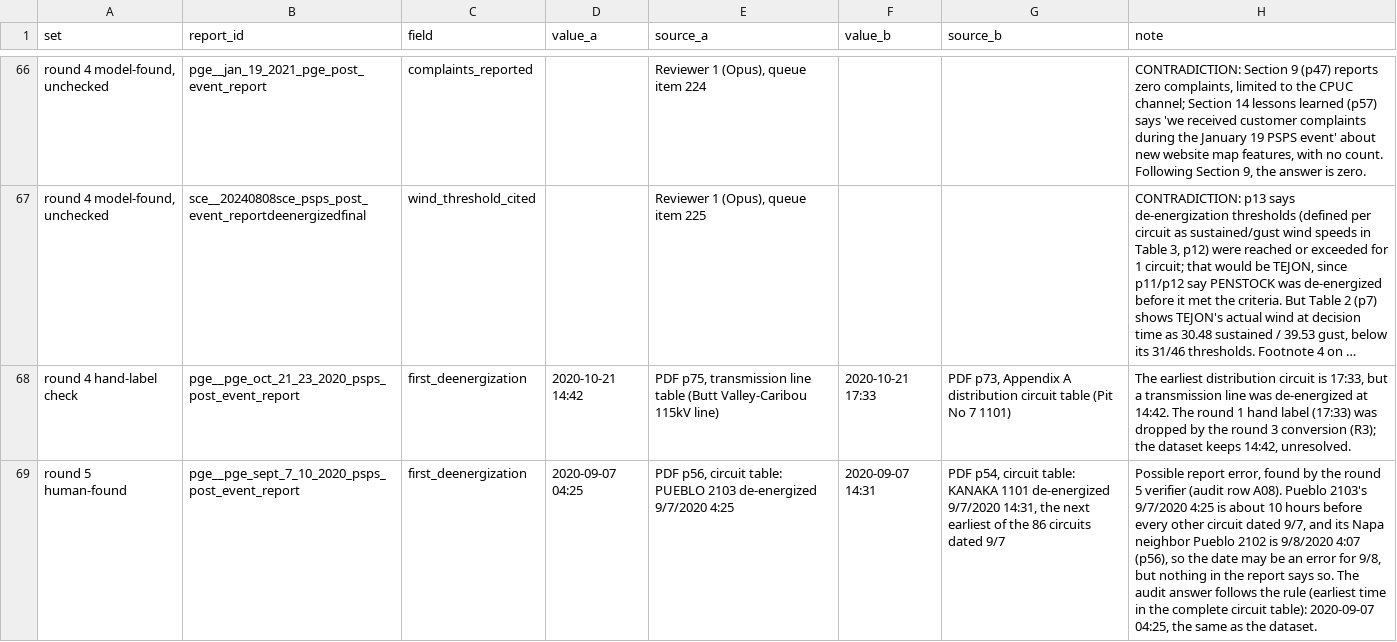
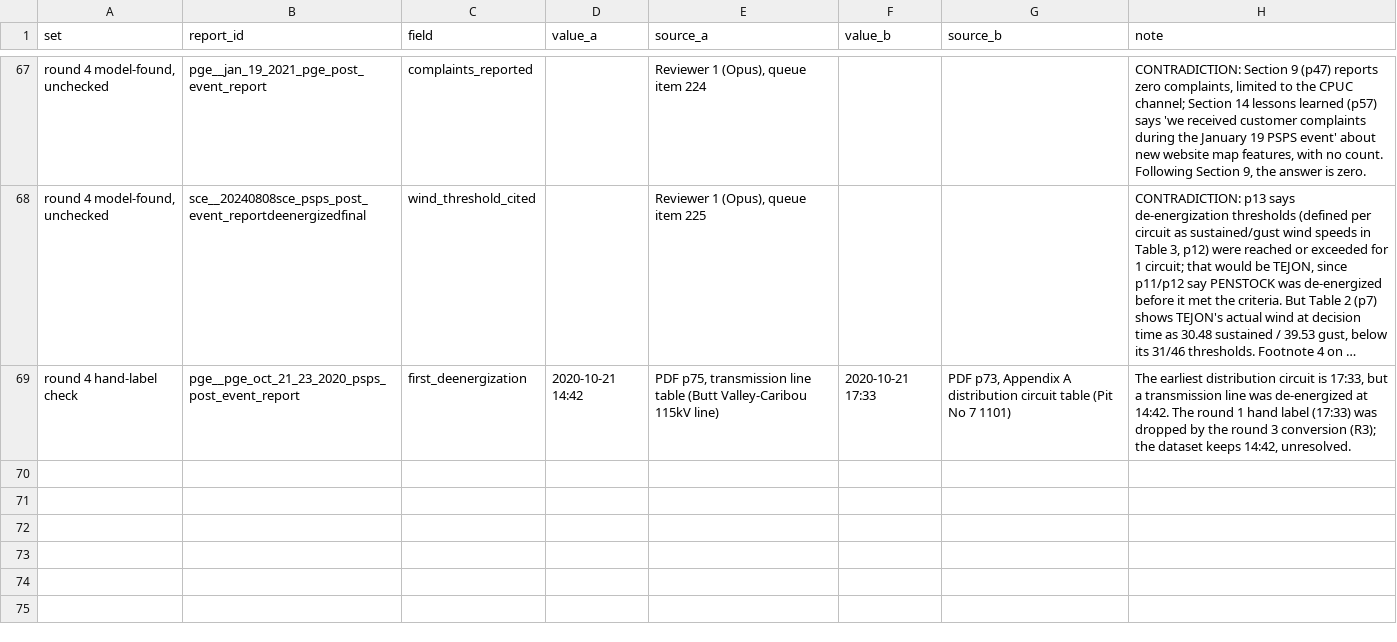
Before and after one commit to Woody-Zhu-Group/Wildfire-Platform, a CSV file: research/psps_reports/round3/contradictions.csv, drawn as a sheet; only a part is shown, gaps mark what is left out; long unchanged cells end in …; removed rows and columns are numbered as before the commit, all else as after; the diff covers the shown part only; the diff names each change by its address in the sheet, - before the commit and + after, or states it on an @@ line.

```diff
--- a/research/psps_reports/round3/contradictions.csv
+++ b/research/psps_reports/round3/contradictions.csv
-row 69: round 5 human-found | pge__pge_sept_7_10_2020_psps_post_event_report | first_deenergization | 2020-09-07 04:25 | PDF p56, circuit table: PUEBLO 2103 de-energized 9/7/2020 4:25 | 2020-09-07 14:31 | PDF p54, circuit table: KANAKA 1101 de-energized 9/7/2020 14:31, the next earliest of the 86 circuits dated 9/7 | Possible report error, found by the round 5 verifier (audit row A08). Pueblo 2103's 9/7/2020 4:25 is about 10 hours before every other circuit dated 9/7, and its Napa neighbor Pueblo 2102 is 9/8/2020 4:07 (p56), so the date may be an error for 9/8, but nothing in the report says so. The audit answer follows the rule (earliest time in the complete circuit table): 2020-09-07 04:25, the same as the dataset.
```
Also changed, not shown: 1 added row and 22 edited cells elsewhere in this file, research/psps_reports/round4/dataset_reviewed.csv, research/psps_reports/round4/reviewed_queue.csv, 10 other files.
